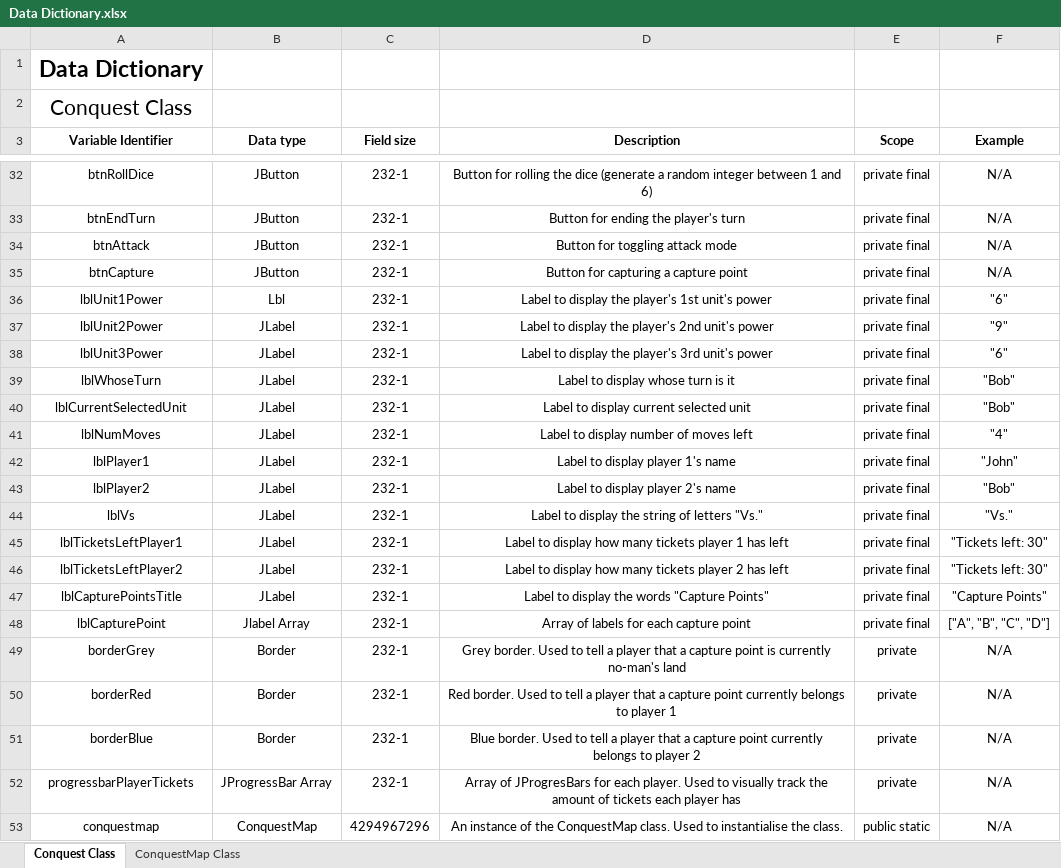
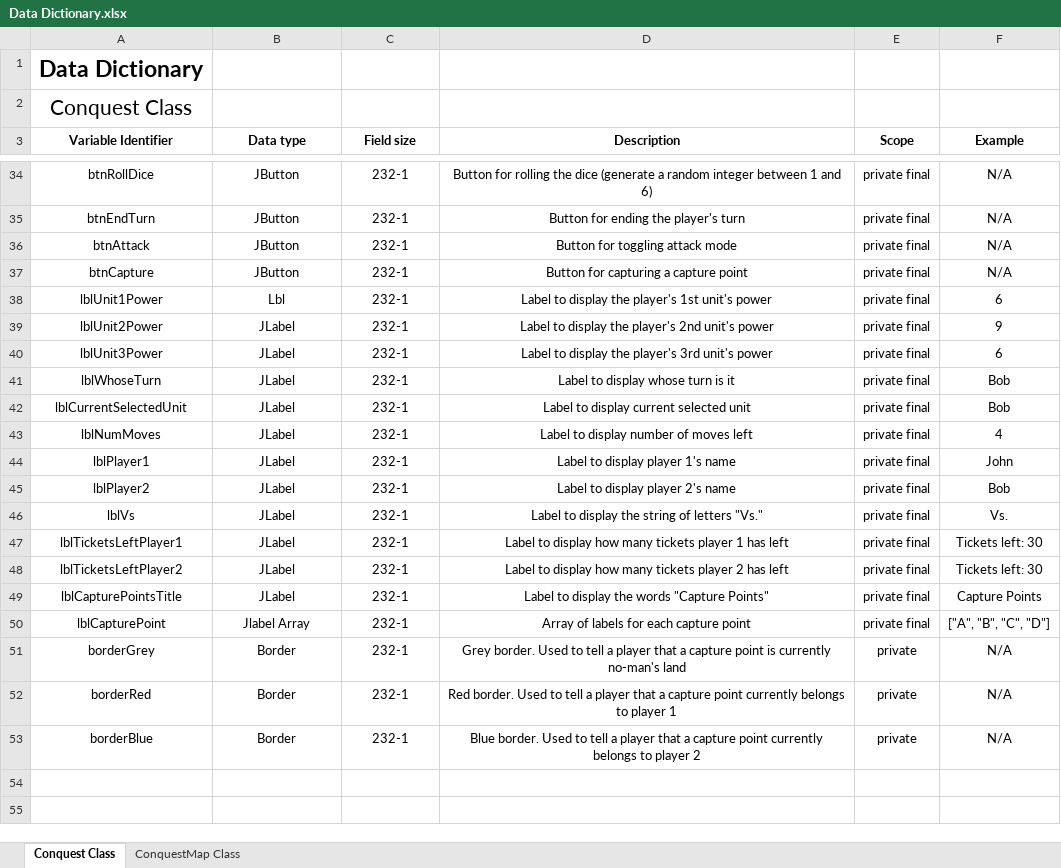
Before and after one commit to WeilonYing/Conquest, an Excel workbook: documentation/Data Dictionary.xlsx, sheet Conquest Class, drawn as a sheet; only a part is shown, gaps mark what is left out; values as stored, in another font and other column widths than the file's, no borders; removed rows and columns are numbered as before the commit, all else as after; the diff covers the shown part only; the diff names each change by its address in the sheet, - before the commit and + after, or states it on an @@ line.

```diff
--- a/documentation/Data Dictionary.xlsx (sheet Conquest Class)
+++ b/documentation/Data Dictionary.xlsx (sheet Conquest Class)
-F38 (Example): "6"
+F38 (Example): 6
-F39 (Example): "9"
+F39 (Example): 9
-F40 (Example): "6"
+F40 (Example): 6
-F41:F42 (Example): "Bob"
+F41:F42 (Example): Bob
-F43 (Example): "4"
+F43 (Example): 4
-F44 (Example): "John"
+F44 (Example): John
-F45 (Example): "Bob"
+F45 (Example): Bob
-F46 (Example): "Vs."
+F46 (Example): Vs.
-F47:F48 (Example): "Tickets left: 30"
+F47:F48 (Example): Tickets left: 30
-F49 (Example): "Capture Points"
+F49 (Example): Capture Points
-row 52: progressbarPlayerTickets | JProgressBar Array | 232-1 | Array of JProgresBars for each player. Used to visually track the amount of tickets each player has | private | N/A
-row 53: conquestmap | ConquestMap | 4294967296 | An instance of the ConquestMap class. Used to instantialise the class. | public static | N/A
```
Also changed, not shown: 2 added rows and 3 edited cells elsewhere in this sheet, 6 other files.
